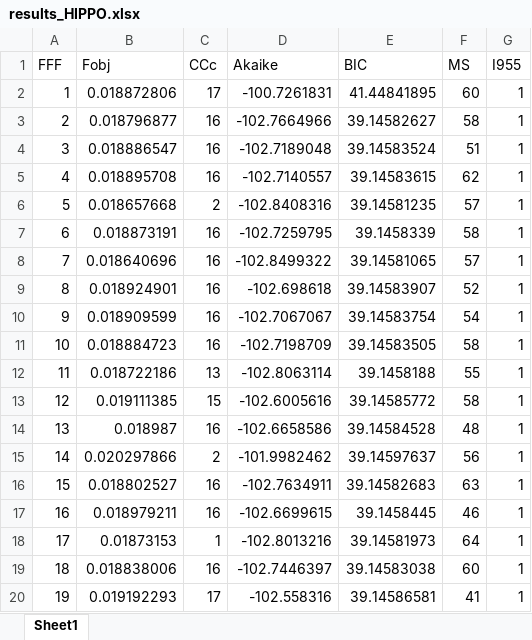
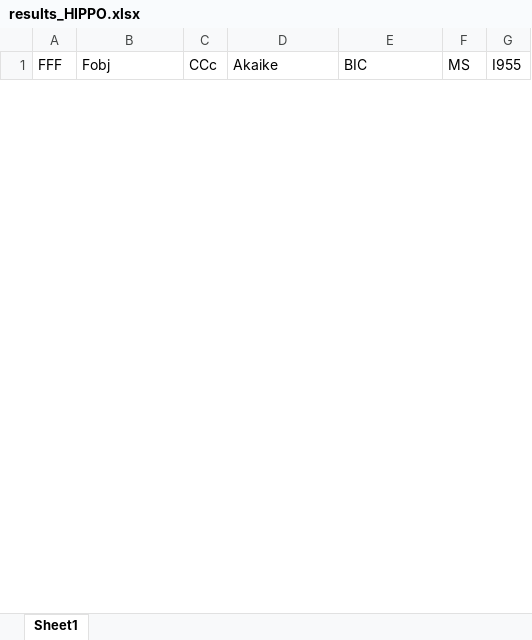
Before and after one commit to LaSamada/AnalisisBio, an Excel workbook: E2/Testing_11_06/HIPPO_test/result/results_HIPPO.xlsx, sheet Sheet1, drawn as a sheet; only a part is shown; values as stored, in another font and other column widths than the file's, no borders; removed rows and columns are numbered as before the commit, all else as after; the diff covers the shown part only; the diff names each change by its address in the sheet, - before the commit and + after, or states it on an @@ line.

Commit message:
resultados hippo

```diff
--- a/E2/Testing_11_06/HIPPO_test/result/results_HIPPO.xlsx (sheet Sheet1)
+++ b/E2/Testing_11_06/HIPPO_test/result/results_HIPPO.xlsx (sheet Sheet1)
-row 2: 1 | 0.018872806 | 17 | -100.7261831 | 41.44841895 | 60 | 1
-row 3: 2 | 0.018796877 | 16 | -102.7664966 | 39.14582627 | 58 | 1
-row 4: 3 | 0.018886547 | 16 | -102.7189048 | 39.14583524 | 51 | 1
-row 5: 4 | 0.018895708 | 16 | -102.7140557 | 39.14583615 | 62 | 1
-row 6: 5 | 0.018657668 | 2 | -102.8408316 | 39.14581235 | 57 | 1
-row 7: 6 | 0.018873191 | 16 | -102.7259795 | 39.1458339 | 58 | 1
-row 8: 7 | 0.018640696 | 16 | -102.8499322 | 39.14581065 | 57 | 1
-row 9: 8 | 0.018924901 | 16 | -102.698618 | 39.14583907 | 52 | 1
-row 10: 9 | 0.018909599 | 16 | -102.7067067 | 39.14583754 | 54 | 1
-row 11: 10 | 0.018884723 | 16 | -102.7198709 | 39.14583505 | 58 | 1
-row 12: 11 | 0.018722186 | 13 | -102.8063114 | 39.1458188 | 55 | 1
-row 13: 12 | 0.019111385 | 15 | -102.6005616 | 39.14585772 | 58 | 1
-row 14: 13 | 0.018987 | 16 | -102.6658586 | 39.14584528 | 48 | 1
-row 15: 14 | 0.020297866 | 2 | -101.9982462 | 39.14597637 | 56 | 1
-row 16: 15 | 0.018802527 | 16 | -102.7634911 | 39.14582683 | 63 | 1
-row 17: 16 | 0.018979211 | 16 | -102.6699615 | 39.1458445 | 46 | 1
-row 18: 17 | 0.01873153 | 1 | -102.8013216 | 39.14581973 | 64 | 1
-row 19: 18 | 0.018838006 | 16 | -102.7446397 | 39.14583038 | 60 | 1
-row 20: 19 | 0.019192293 | 17 | -102.558316 | 39.14586581 | 41 | 1
```
Also changed, not shown: 21 added rows and 229 removed rows elsewhere in this sheet, 2 other files.
